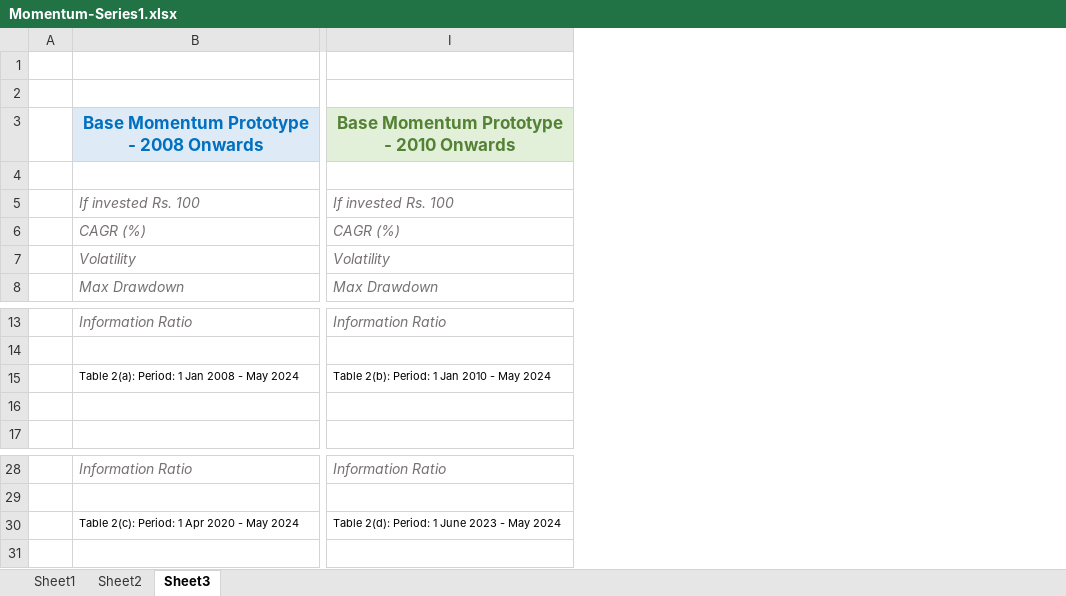
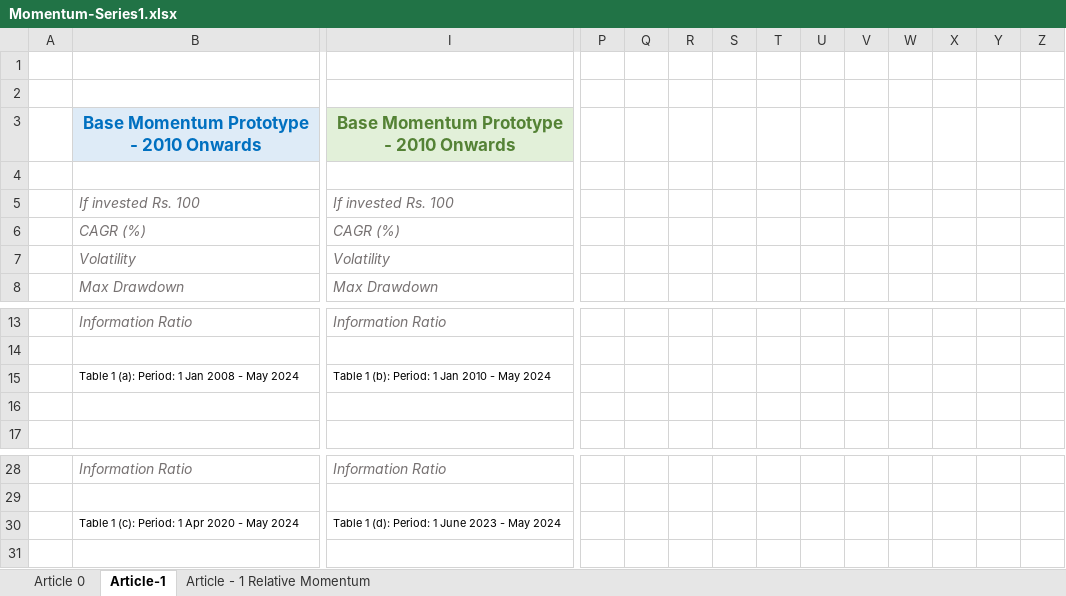
Before and after one commit to ankit2788/ankit2788.github.io, an Excel workbook: data/analysisFiles/Momentum-Series1.xlsx, sheet Article-1, drawn as a sheet; only a part is shown, gaps mark what is left out; values as stored, in another font and other column widths than the file's, no borders; charts and pictures and conditional formats not drawn; the diff covers the shown part only; the diff names each change by its address in the sheet, - before the commit and + after, or states it on an @@ line.

Commit message:
2nd article in Momentum added

```diff
--- a/data/analysisFiles/Momentum-Series1.xlsx (sheet Article-1)
+++ b/data/analysisFiles/Momentum-Series1.xlsx (sheet Article-1)
-sheet tab: Sheet1
+sheet tab: Article 0
-sheet tab: Sheet2
+sheet tab: Article - 1 Relative Momentum
-sheet tab: Sheet3
+sheet tab: Article-1
@@ sheet tab order changed: Article 0 | Article-1 | Article - 1 Relative Momentum @@
+column P, empty
+column Q, empty
+column R, empty
+column S, empty
+column T, empty
+column U, empty
+column V, empty
+column W, empty
+column X, empty
+column Y, empty
+column Z, empty
-B3: Base Momentum Prototype - 2008 Onwards
+B3: Base Momentum Prototype - 2010 Onwards
-B15: Table 2(a): Period: 1 Jan 2008 - May 2024
+B15: Table 1 (a): Period: 1 Jan 2008 - May 2024
-I15: Table 2(b): Period: 1 Jan 2010 - May 2024
+I15: Table 1 (b): Period: 1 Jan 2010 - May 2024
-B30: Table 2(c): Period: 1 Apr 2020 - May 2024
+B30: Table 1 (c): Period: 1 Apr 2020 - May 2024
-I30: Table 2(d): Period: 1 June 2023 - May 2024
+I30: Table 1 (d): Period: 1 June 2023 - May 2024
```
Also changed, not shown: 122 added rows, 1 added column and 1 edited cell elsewhere in this sheet, sheet Article - 1 Relative Momentum, charts or pictures, 12 other files.
